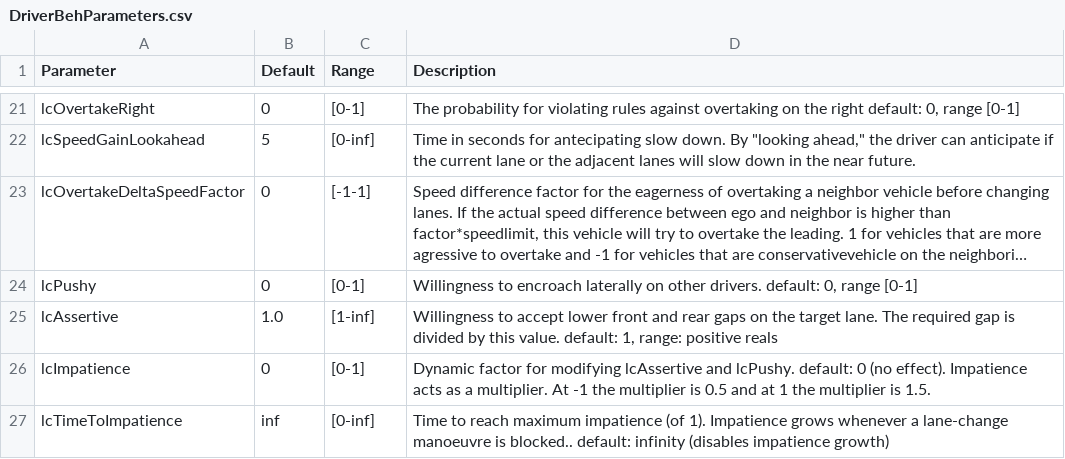
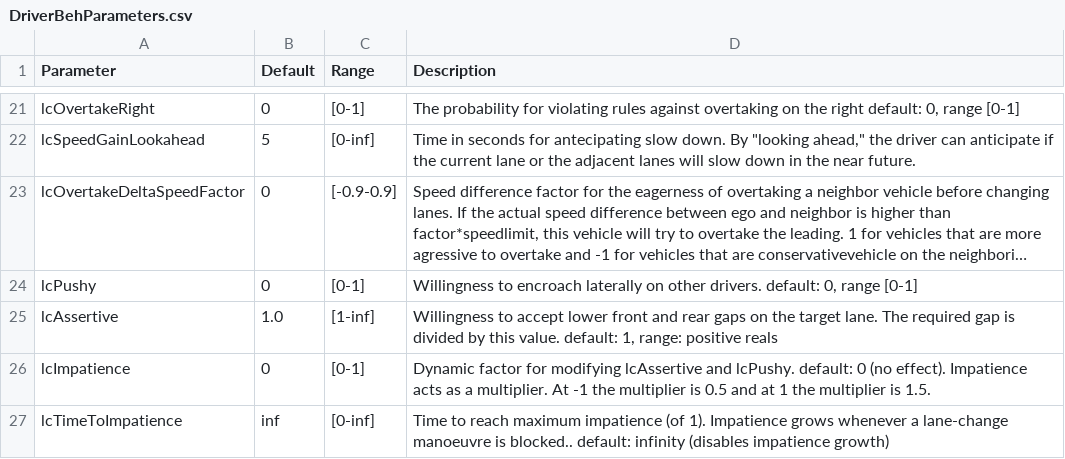
Before and after one commit to H-IAAC/sumo_data_synthesis, a CSV file: DriverBehParameters.csv, drawn as a sheet; only a part is shown, gaps mark what is left out; long unchanged cells end in …; the diff names each change by its address in the sheet, - before the commit and + after, or states it on an @@ line.

Commit message:
synthesis of routine data

```diff
--- a/DriverBehParameters.csv
+++ b/DriverBehParameters.csv
-C23 (Range): [-1-1]
+C23 (Range): [-0.9-0.9]
```
Also changed, not shown: unicamp/routines/veh_segunda.csv, 22 other files.
